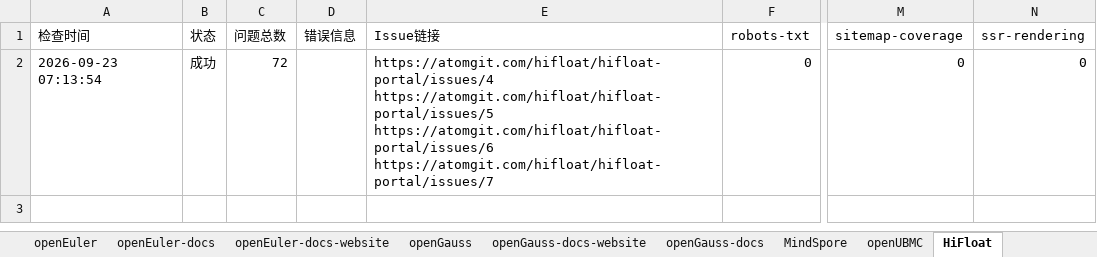
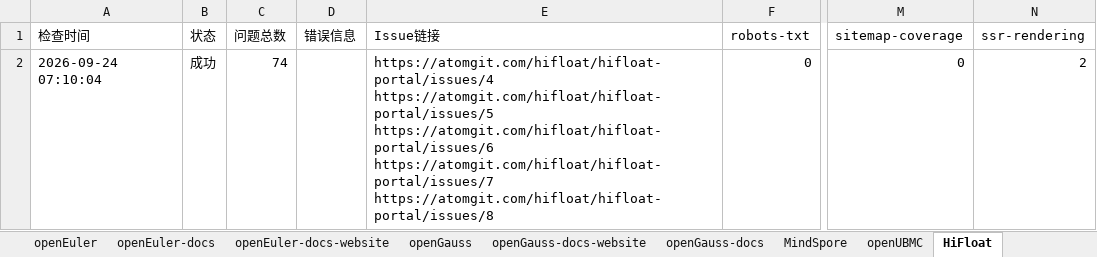
Before and after one commit to opensourceways/daily-check-workflow, an Excel workbook: daily-check-history.xlsx, sheet HiFloat, drawn as a sheet; only a part is shown, gaps mark what is left out; values as stored, in another font and other column widths than the file's, no borders; ↵ is a line break in a cell; the diff names each change by its address in the sheet, - before the commit and + after, or states it on an @@ line.

```diff
--- a/daily-check-history.xlsx (sheet HiFloat)
+++ b/daily-check-history.xlsx (sheet HiFloat)
-A2 (检查时间): 2026-09-23 07:13:54
+A2 (检查时间): 2026-09-24 07:10:04
-C2 (问题总数): 72
+C2 (问题总数): 74
-E2 (Issue链接): …https://atomgit.com/hifloat/hifloat-portal/issues/6 ↵ https://atomgit.com/hifloat/hifloat-portal/issues/7
+E2 (Issue链接): …https://atomgit.com/hifloat/hifloat-portal/issues/6 ↵ https://atomgit.com/hifloat/hifloat-portal/issues/7 ↵ https://atomgit.com/hifloat/hifloat-portal/issues/8
-N2 (ssr-rendering): 0
+N2 (ssr-rendering): 2
```
Also changed, not shown: sheet openUBMC, sheet openGauss, sheet openEuler-docs, sheet openEuler-docs-website, sheet openGauss-docs-website, sheet openGauss-docs, 2 more sheets.
